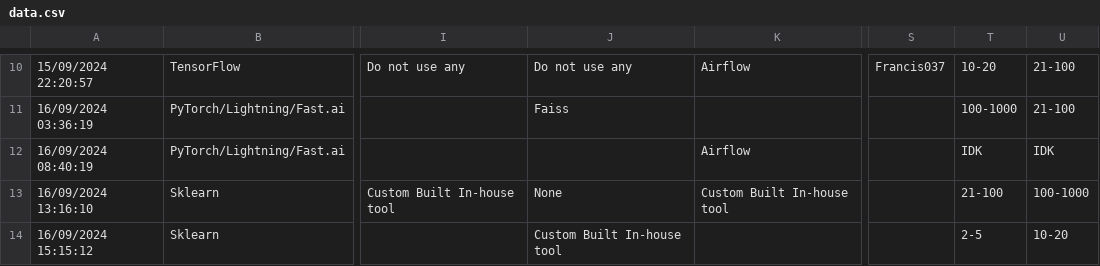
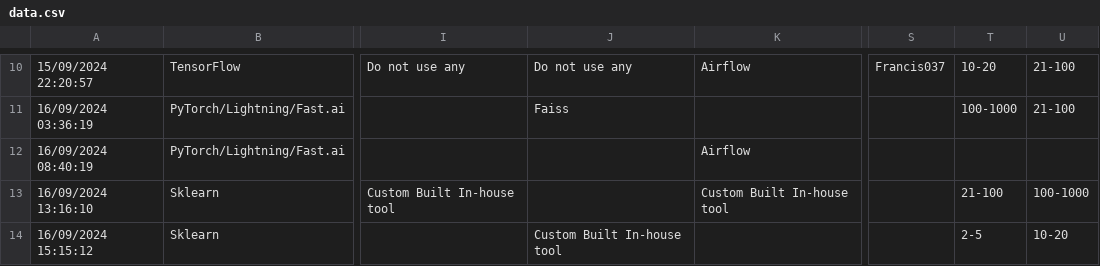
Before and after one commit to axsaucedo/state-of-ml-survey-site, a CSV file: data.csv, drawn as a sheet; only a part is shown, gaps mark what is left out; the diff covers the shown part only; the diff names each change by its address in the sheet, - before the commit and + after, or states it on an @@ line.

```diff
--- a/data.csv
+++ b/data.csv
-T12: IDK
+T12: (empty)
-U12: IDK
+U12: (empty)
-J13: None
+J13: (empty)
```
Also changed, not shown: 7 edited cells elsewhere in this file, 2 other files.
